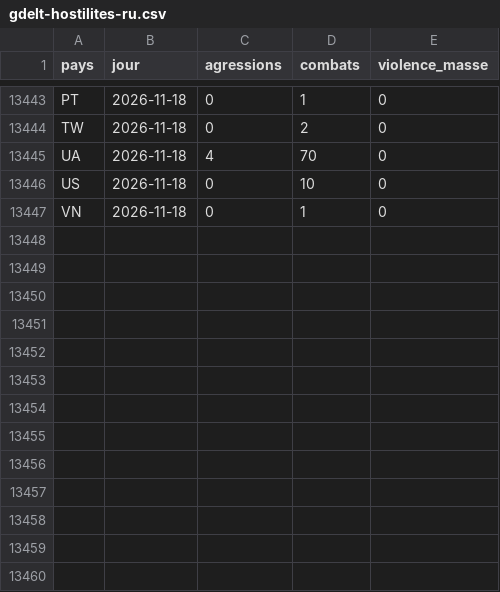
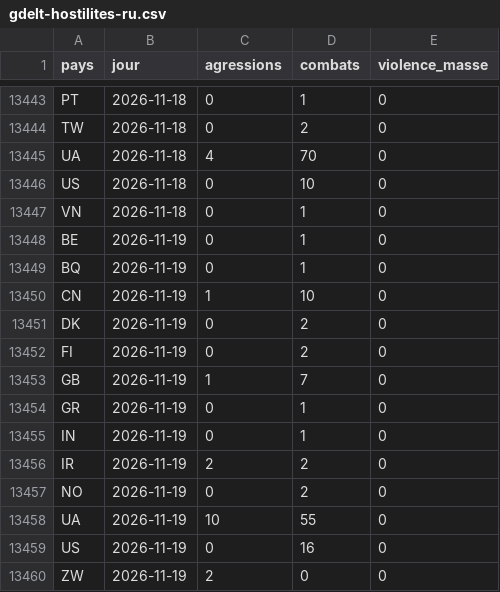
Before and after one commit to Othman-Benbrahim/metac-bot-template, a CSV file: registre/gdelt-hostilites-ru.csv, drawn as a sheet; only a part is shown, gaps mark what is left out.

```diff
--- a/registre/gdelt-hostilites-ru.csv
+++ b/registre/gdelt-hostilites-ru.csv
@@ -13447 +13447,14 @@ US,2026-11-18,0,10,0
 VN,2026-11-18,0,1,0
+BE,2026-11-19,0,1,0
+BQ,2026-11-19,0,1,0
+CN,2026-11-19,1,10,0
+DK,2026-11-19,0,2,0
+FI,2026-11-19,0,2,0
+GB,2026-11-19,1,7,0
+GR,2026-11-19,0,1,0
+IN,2026-11-19,0,1,0
+IR,2026-11-19,2,2,0
+NO,2026-11-19,0,2,0
+UA,2026-11-19,10,55,0
+US,2026-11-19,0,16,0
+ZW,2026-11-19,2,0,0
```
Also changed, not shown: registre/gdelt-chine-sanctions.csv, registre/gdelt-paires-jour.csv, 6 other files.
